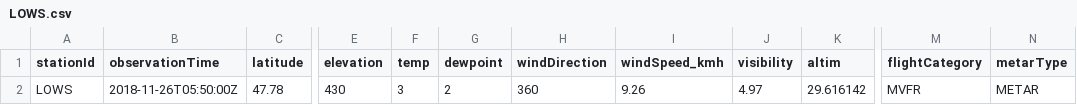
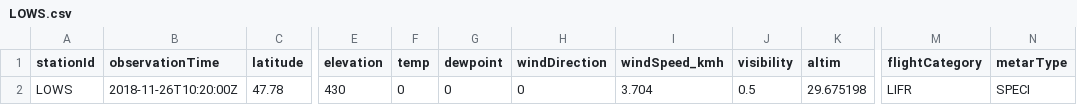
Before and after one commit to geos4s/18S856162, a CSV file: sgroup03/LOWS.csv, drawn as a sheet; only a part is shown, gaps mark what is left out; the diff names each change by its address in the sheet, - before the commit and + after, or states it on an @@ line.

Commit message:
Add sgroup03/LOWS.csv

```diff
--- a/sgroup03/LOWS.csv
+++ b/sgroup03/LOWS.csv
-B2 (observationTime): 2018-11-26T05:50:00Z
+B2 (observationTime): 2018-11-26T10:20:00Z
-F2 (temp): 3
+F2 (temp): 0
-G2 (dewpoint): 2
+G2 (dewpoint): 0
-H2 (windDirection): 360
+H2 (windDirection): 0
-I2 (windSpeed_kmh): 9.26
+I2 (windSpeed_kmh): 3.704
-J2 (visibility): 4.97
+J2 (visibility): 0.5
-K2 (altim): 29.616142
+K2 (altim): 29.675198
-M2 (flightCategory): MVFR
+M2 (flightCategory): LIFR
-N2 (metarType): METAR
+N2 (metarType): SPECI
```
